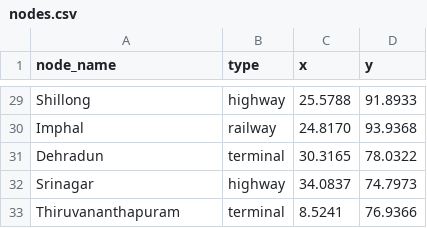
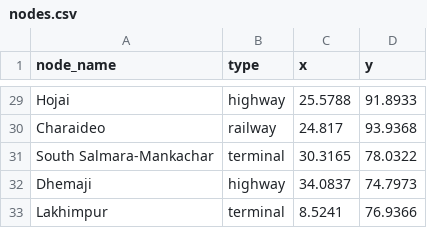
Before and after one commit to Dipan-17/23.SIH-2024, a CSV file: route_find_algo/nodes.csv, drawn as a sheet; only a part is shown, gaps mark what is left out; the diff covers the shown part only; the diff names each change by its address in the sheet, - before the commit and + after, or states it on an @@ line.

```diff
--- a/route_find_algo/nodes.csv
+++ b/route_find_algo/nodes.csv
-A29 (node_name): Shillong
+A29 (node_name): Hojai
-A30 (node_name): Imphal
+A30 (node_name): Charaideo
-C30 (x): 24.8170
+C30 (x): 24.817
-A31 (node_name): Dehradun
+A31 (node_name): South Salmara-Mankachar
-A32 (node_name): Srinagar
+A32 (node_name): Dhemaji
-A33 (node_name): Thiruvananthapuram
+A33 (node_name): Lakhimpur
```
Also changed, not shown: 30 edited cells elsewhere in this file, route_find_algo/dynamic_factors.csv, route_find_algo/edges.csv, 36 other files.
